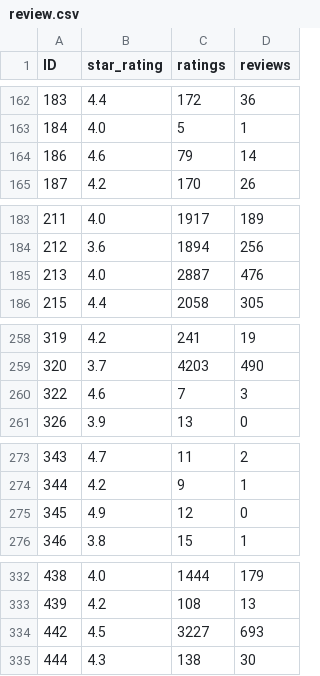
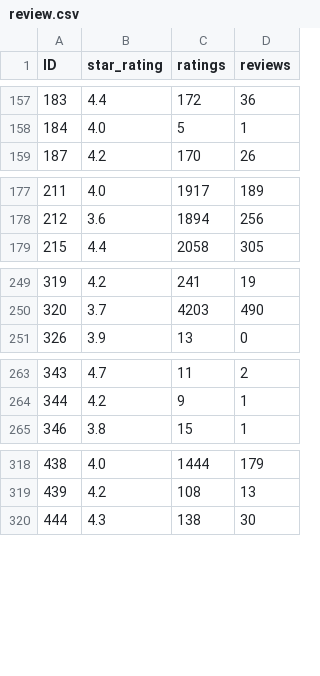
Before and after one commit to martinavrr/CC7220-laptops, a CSV file: source/raw_data/review.csv (was source/processed_data/review.csv), drawn as a sheet; only a part is shown, gaps mark what is left out; the diff covers the shown part only.

```diff
--- a/source/processed_data/review.csv
+++ b/source/raw_data/review.csv
@@ -163,3 +158,2 @@ ID,star_rating,ratings,reviews
 184,4.0,5,1
-186,4.6,79,14
 187,4.2,170,26
@@ -184,3 +178,2 @@ ID,star_rating,ratings,reviews
 212,3.6,1894,256
-213,4.0,2887,476
 215,4.4,2058,305
@@ -259,3 +250,2 @@ ID,star_rating,ratings,reviews
 320,3.7,4203,490
-322,4.6,7,3
 326,3.9,13,0
@@ -274,3 +264,2 @@ ID,star_rating,ratings,reviews
 344,4.2,9,1
-345,4.9,12,0
 346,3.8,15,1
@@ -333,3 +319,2 @@ ID,star_rating,ratings,reviews
 439,4.2,108,13
-442,4.5,3227,693
 444,4.3,138,30
```
Also changed, not shown: 1 added row and 26 removed rows elsewhere in this file, source/raw_data/cpu.csv, source/raw_data/laptop_data.csv, 10 other files.
